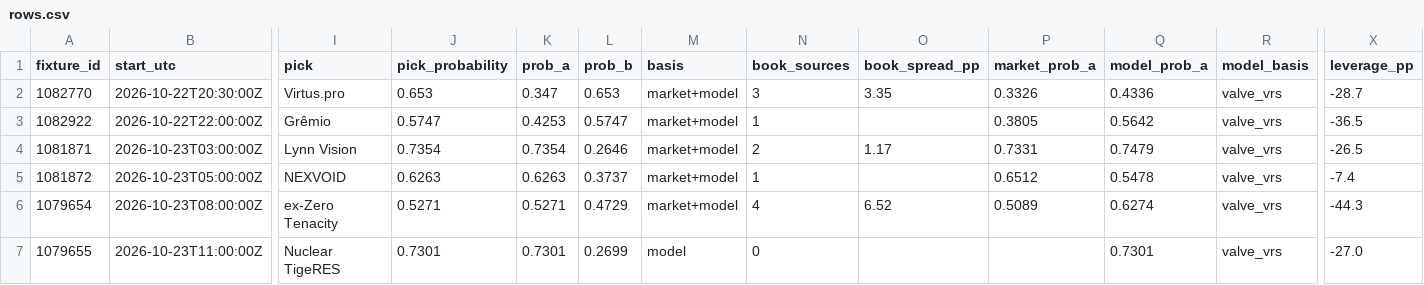
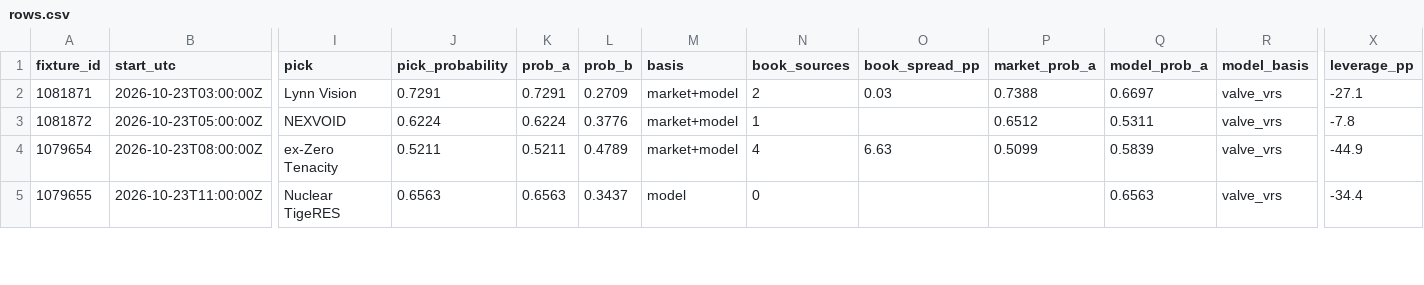
Before and after one commit to buffedlizard55-lab/MaltaProj2, a CSV file: now/data/rows.csv, drawn as a sheet; only a part is shown, gaps mark what is left out; removed rows and columns are numbered as before the commit, all else as after; rows hold the shown columns only; the diff covers the shown part only; the diff names each change by its address in the sheet, - before the commit and + after, or states it on an @@ line.

Commit message:
now(b3871d16): refresh day-5 desk and every-match picks 2026-10-22T23:31Z

```diff
--- a/now/data/rows.csv
+++ b/now/data/rows.csv
-row 2: 1082770 | 2026-10-22T20:30:00Z | Virtus.pro | 0.653 | 0.347 | 0.653 | market+model | 3 | 3.35 | 0.3326 | 0.4336 | valve_vrs | -28.7
-row 3: 1082922 | 2026-10-22T22:00:00Z | Grêmio | 0.5747 | 0.4253 | 0.5747 | market+model | 1 |  | 0.3805 | 0.5642 | valve_vrs | -36.5
-J2 (pick_probability): 0.7354
+J2 (pick_probability): 0.7291
-K2 (prob_a): 0.7354
+K2 (prob_a): 0.7291
-L2 (prob_b): 0.2646
+L2 (prob_b): 0.2709
-O2 (book_spread_pp): 1.17
+O2 (book_spread_pp): 0.03
-P2 (market_prob_a): 0.7331
+P2 (market_prob_a): 0.7388
-Q2 (model_prob_a): 0.7479
+Q2 (model_prob_a): 0.6697
-X2 (leverage_pp): -26.5
+X2 (leverage_pp): -27.1
-J3 (pick_probability): 0.6263
+J3 (pick_probability): 0.6224
-K3 (prob_a): 0.6263
+K3 (prob_a): 0.6224
-L3 (prob_b): 0.3737
+L3 (prob_b): 0.3776
-Q3 (model_prob_a): 0.5478
+Q3 (model_prob_a): 0.5311
-X3 (leverage_pp): -7.4
+X3 (leverage_pp): -7.8
-J4 (pick_probability): 0.5271
+J4 (pick_probability): 0.5211
-K4 (prob_a): 0.5271
+K4 (prob_a): 0.5211
-L4 (prob_b): 0.4729
+L4 (prob_b): 0.4789
-O4 (book_spread_pp): 6.52
+O4 (book_spread_pp): 6.63
-P4 (market_prob_a): 0.5089
+P4 (market_prob_a): 0.5099
-Q4 (model_prob_a): 0.6274
+Q4 (model_prob_a): 0.5839
-X4 (leverage_pp): -44.3
+X4 (leverage_pp): -44.9
-J5 (pick_probability): 0.7301
+J5 (pick_probability): 0.6563
-K5 (prob_a): 0.7301
+K5 (prob_a): 0.6563
-L5 (prob_b): 0.2699
+L5 (prob_b): 0.3437
-Q5 (model_prob_a): 0.7301
+Q5 (model_prob_a): 0.6563
-X5 (leverage_pp): -27.0
+X5 (leverage_pp): -34.4
```
Also changed, not shown: 99 edited cells elsewhere in this file, 11 other files.
